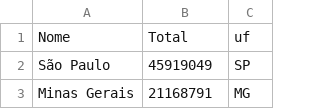
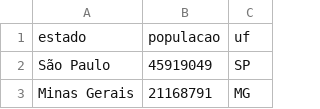
Before and after one commit to belisards/coronabr, a CSV file: dados/auxiliares/populacao.csv, drawn as a sheet; only a part is shown; removed rows and columns are numbered as before the commit, all else as after; the diff names each change by its address in the sheet, - before the commit and + after, or states it on an @@ line.

```diff
--- a/dados/auxiliares/populacao.csv
+++ b/dados/auxiliares/populacao.csv
-row 1: Nome | Total | uf
+row 1: estado | populacao | uf
```
Also changed, not shown: 2 other files.
